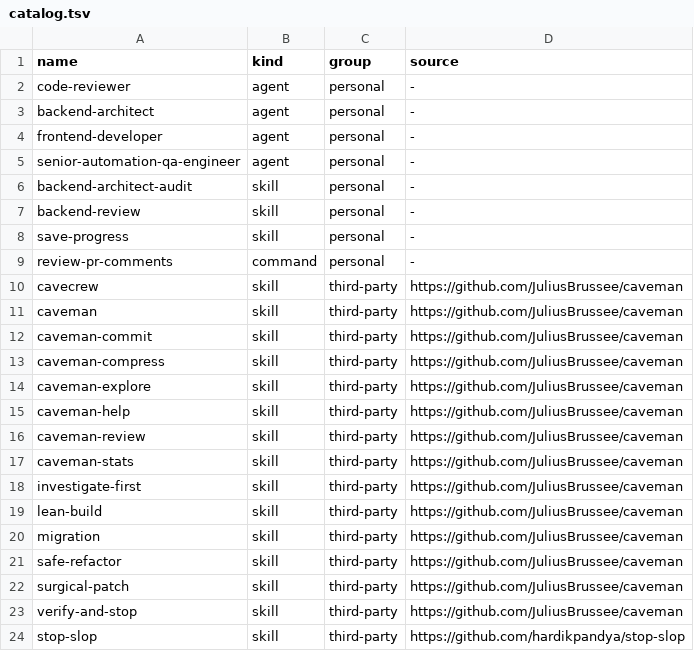
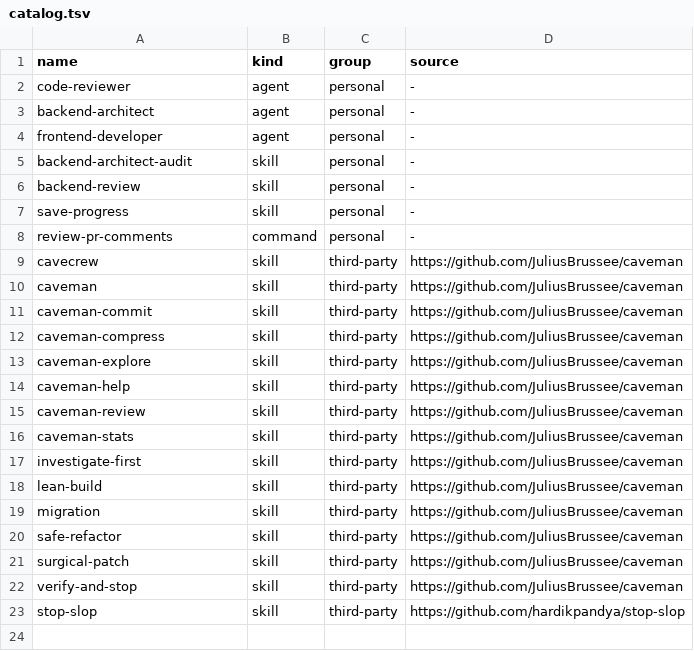
Before and after one commit to ZeroTull/ai_agent_prompts_zero, a TSV file: catalog.tsv, drawn as a sheet; the diff names each change by its address in the sheet, - before the commit and + after, or states it on an @@ line.

```diff
--- a/catalog.tsv
+++ b/catalog.tsv
-row 5: senior-automation-qa-engineer | agent | personal | -
```
Also changed, not shown: 2 other files.
